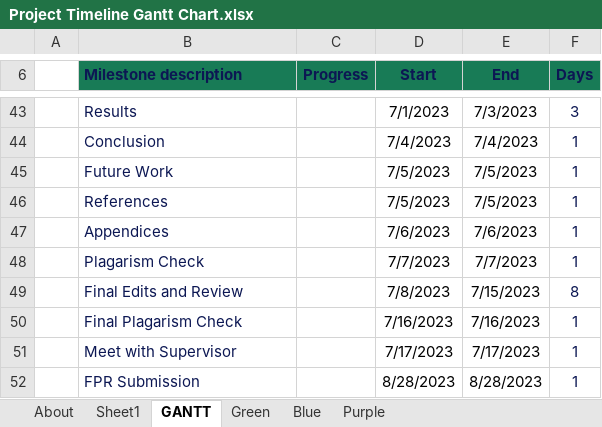
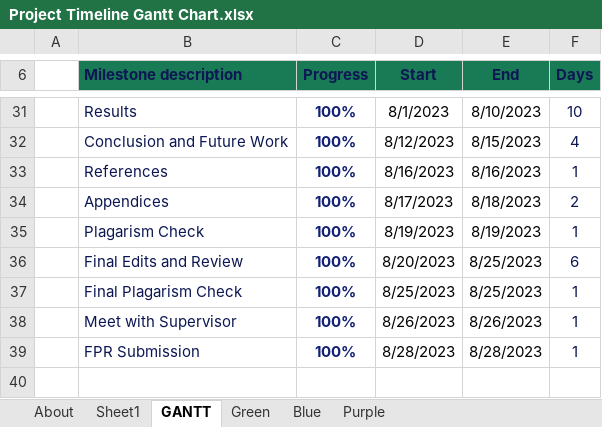
Before and after one commit to kksairam19061996/Nikhil_MSc_Project, an Excel workbook: Project Timeline Gantt Chart.xlsx, sheet GANTT, drawn as a sheet; only a part is shown, gaps mark what is left out; values as stored, in another font and other column widths than the file's, no borders; charts and pictures and conditional formats and table styles not drawn; removed rows and columns are numbered as before the commit, all else as after; the diff covers the shown part only; the diff names each change by its address in the sheet, - before the commit and + after, or states it on an @@ line.

```diff
--- a/Project Timeline Gantt Chart.xlsx (sheet GANTT)
+++ b/Project Timeline Gantt Chart.xlsx (sheet GANTT)
-C31 (Progress): (empty)
+C31 (Progress): 100%
-D31 (Start): 7/1/2023
+D31 (Start): 8/1/2023
-E31 (End): 7/3/2023
+E31 (End): 8/10/2023
-F31 (Days): 3
+F31 (Days): 10
-row 44:  | Conclusion |  | 7/4/2023 | 7/4/2023 | 1
-row 45:  | Future Work |  | 7/5/2023 | 7/5/2023 | 1
+row 32:  | Conclusion and Future Work | 100% | 8/12/2023 | 8/15/2023 | 4
-C33:C39 (Progress): (empty)
+C33:C39 (Progress): 100%
-D33 (Start): 7/5/2023
+D33 (Start): 8/16/2023
-E33 (End): 7/5/2023
+E33 (End): 8/16/2023
-D34 (Start): 7/6/2023
+D34 (Start): 8/17/2023
-E34 (End): 7/6/2023
+E34 (End): 8/18/2023
-F34 (Days): 1
+F34 (Days): 2
-D35 (Start): 7/7/2023
+D35 (Start): 8/19/2023
-E35 (End): 7/7/2023
+E35 (End): 8/19/2023
-D36 (Start): 7/8/2023
+D36 (Start): 8/20/2023
-E36 (End): 7/15/2023
+E36 (End): 8/25/2023
-F36 (Days): 8
+F36 (Days): 6
-D37 (Start): 7/16/2023
+D37 (Start): 8/25/2023
-E37 (End): 7/16/2023
+E37 (End): 8/25/2023
-D38 (Start): 7/17/2023
+D38 (Start): 8/26/2023
-E38 (End): 7/17/2023
+E38 (End): 8/26/2023
```
Also changed, not shown: 7 added rows, 19 removed rows, 37 edited cells and cell formats elsewhere in this sheet, sheet Purple, sheet Blue, formulas that keep their value, charts or pictures, 9 other files.
